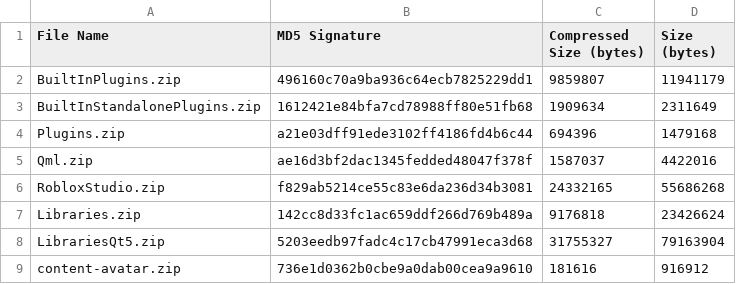
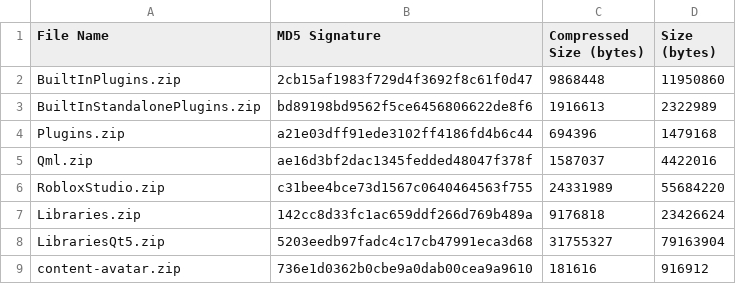
Before and after one commit to Kan18/Roblox-Client-Tracker, a CSV file: rbxPkgManifest.csv, drawn as a sheet; only a part is shown.

```diff
--- a/rbxPkgManifest.csv
+++ b/rbxPkgManifest.csv
@@ -1,7 +1,7 @@
 File Name,MD5 Signature,Compressed Size (bytes),Size (bytes)
-BuiltInPlugins.zip,496160c70a9ba936c64ecb7825229dd1,9859807,11941179
-BuiltInStandalonePlugins.zip,1612421e84bfa7cd78988ff80e51fb68,1909634,2311649
+BuiltInPlugins.zip,2cb15af1983f729d4f3692f8c61f0d47,9868448,11950860
+BuiltInStandalonePlugins.zip,bd89198bd9562f5ce6456806622de8f6,1916613,2322989
 Plugins.zip,a21e03dff91ede3102ff4186fd4b6c44,694396,1479168
 Qml.zip,ae16d3bf2dac1345fedded48047f378f,1587037,4422016
-RobloxStudio.zip,f829ab5214ce55c83e6da236d34b3081,24332165,55686268
+RobloxStudio.zip,c31bee4bce73d1567c0640464563f755,24331989,55684220
 Libraries.zip,142cc8d33fc1ac659ddf266d769b489a,9176818,23426624
```
Also changed, not shown: rbxManifest.csv, 6 other files.
